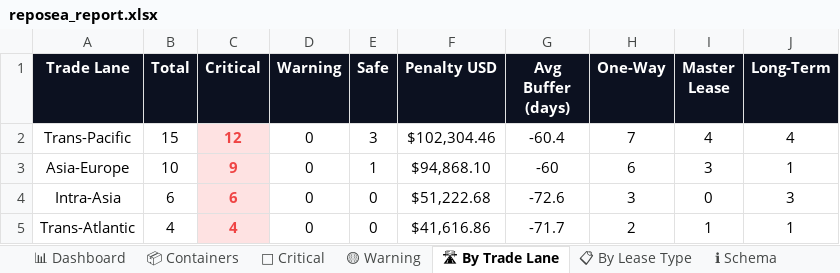
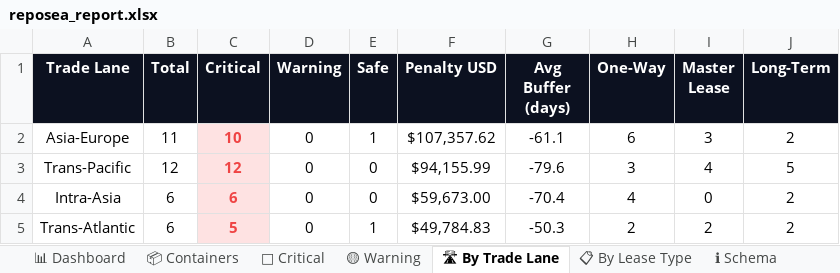
Before and after one commit to rahulmistry18/Reposea_container_optimizer, an Excel workbook: data/exports/reposea_report.xlsx, sheet 🛣 By Trade Lane, drawn as a sheet; values as stored, in another font and other column widths than the file's, no borders; charts and pictures not drawn; removed rows and columns are numbered as before the commit, all else as after; the diff names each change by its address in the sheet, - before the commit and + after, or states it on an @@ line.

```diff
--- a/data/exports/reposea_report.xlsx (sheet 🛣 By Trade Lane)
+++ b/data/exports/reposea_report.xlsx (sheet 🛣 By Trade Lane)
-row 2: Trans-Pacific | 15 | 12 | 0 | 3 | $102,304.46 | -60.4 | 7 | 4 | 4
-B2 (Total): 10
+B2 (Total): 11
-C2 (Critical): 9
+C2 (Critical): 10
-F2 (Penalty USD): $94,868.10
+F2 (Penalty USD): $107,357.62
-G2 (Avg Buffer (days)): -60
+G2 (Avg Buffer (days)): -61.1
-J2 (Long-Term): 1
+J2 (Long-Term): 2
+row 3: Trans-Pacific | 12 | 12 | 0 | 0 | $94,155.99 | -79.6 | 3 | 4 | 5
-F4 (Penalty USD): $51,222.68
+F4 (Penalty USD): $59,673.00
-G4 (Avg Buffer (days)): -72.6
+G4 (Avg Buffer (days)): -70.4
-H4 (One-Way): 3
+H4 (One-Way): 4
-J4 (Long-Term): 3
+J4 (Long-Term): 2
-B5 (Total): 4
+B5 (Total): 6
-C5 (Critical): 4
+C5 (Critical): 5
-E5 (Safe): 0
+E5 (Safe): 1
-F5 (Penalty USD): $41,616.86
+F5 (Penalty USD): $49,784.83
-G5 (Avg Buffer (days)): -71.7
+G5 (Avg Buffer (days)): -50.3
-I5 (Master Lease): 1
+I5 (Master Lease): 2
-J5 (Long-Term): 1
+J5 (Long-Term): 2
```
Also changed, not shown: sheet 📦 Containers, sheet 🔴 Critical, sheet 📊 Dashboard, sheet 📋 By Lease Type, 7 other files.
